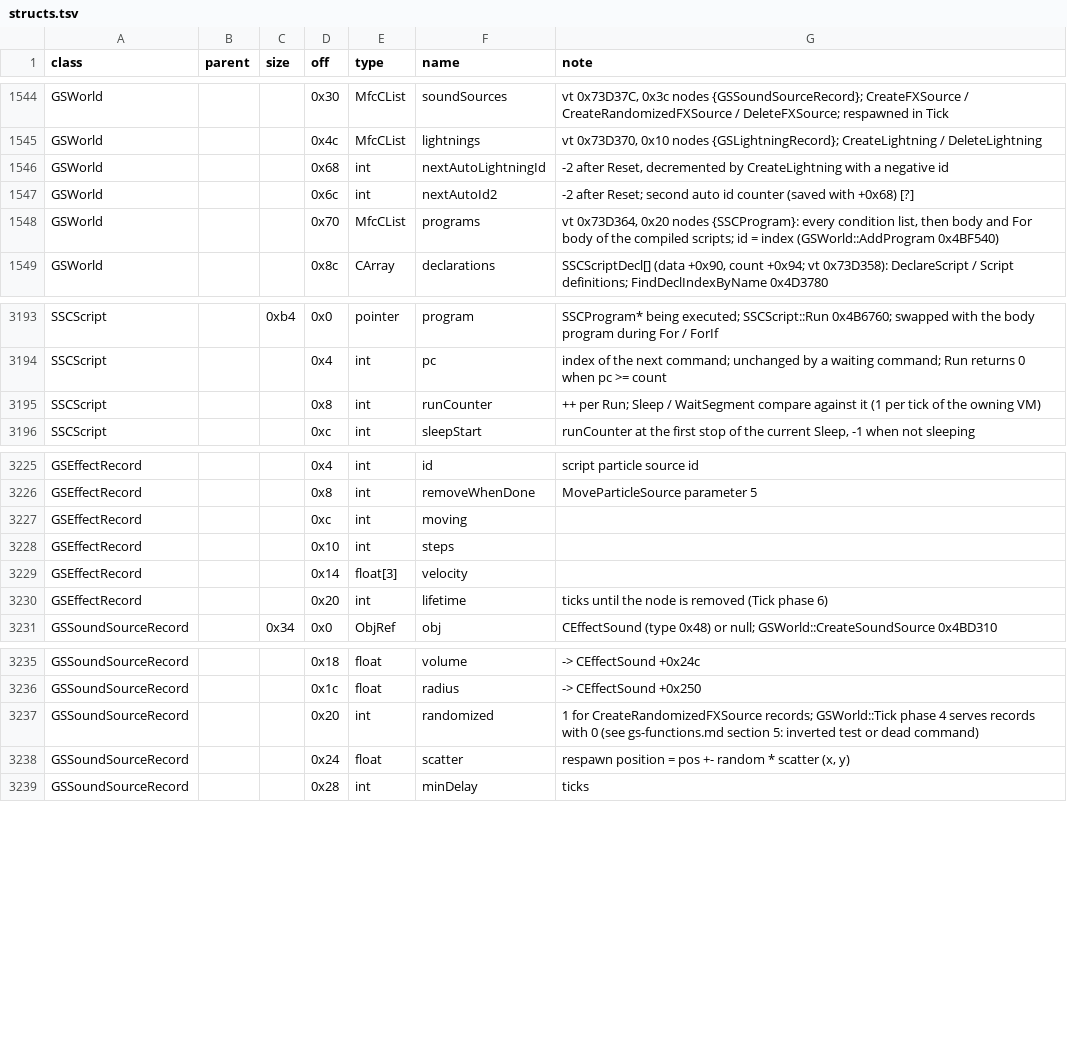
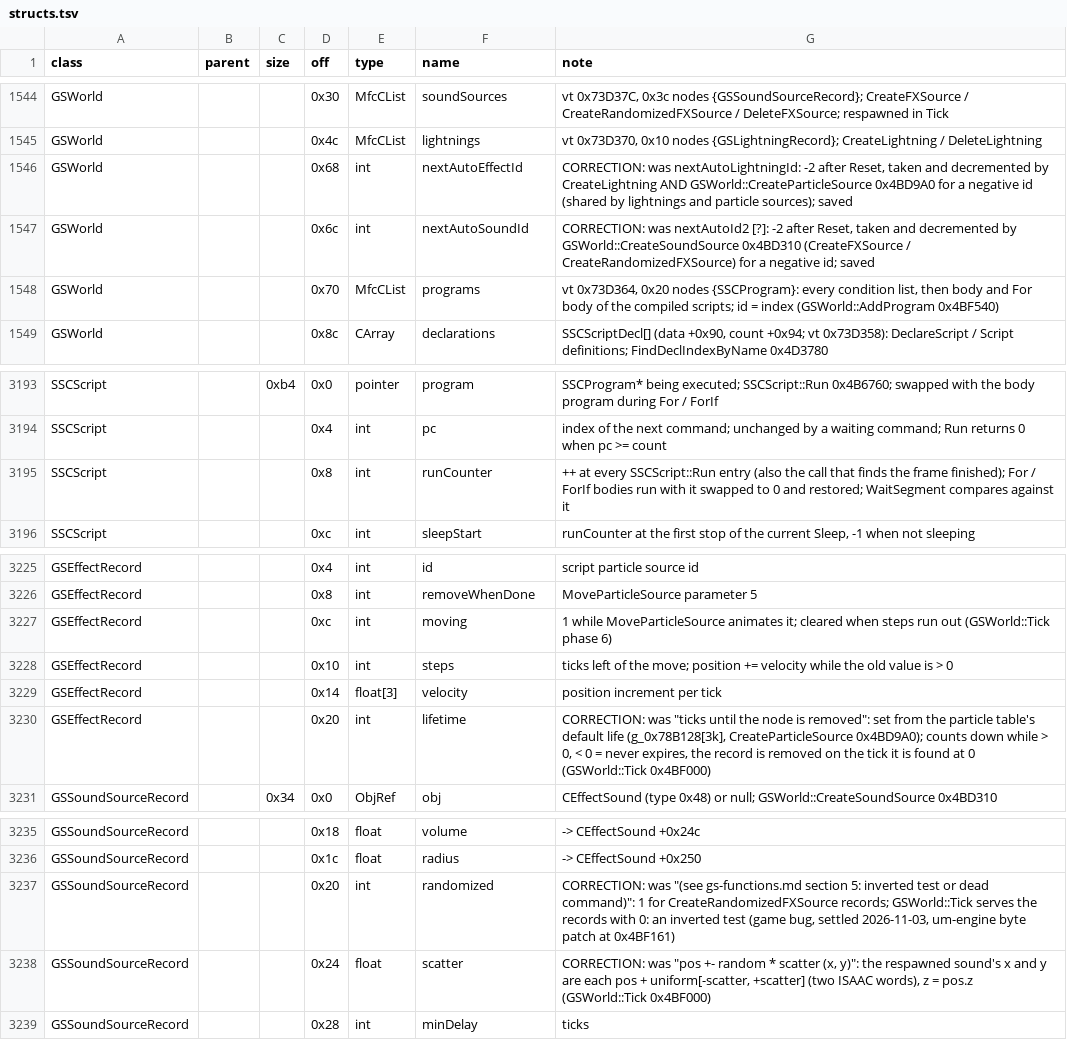
Before and after one commit to Kyr4l/ei-universal-mod, a TSV file: docs/game-exe/structs.tsv, drawn as a sheet; only a part is shown, gaps mark what is left out.

```diff
--- a/docs/game-exe/structs.tsv
+++ b/docs/game-exe/structs.tsv
@@ -1545,4 +1545,4 @@ GSWorld			0x30	MfcCList	soundSources	vt 0x73D37C, 0x3c nodes {GSSoundSourceRecor
 GSWorld			0x4c	MfcCList	lightnings	vt 0x73D370, 0x10 nodes {GSLightningRecord}; CreateLightning / DeleteLightning
-GSWorld			0x68	int	nextAutoLightningId	-2 after Reset, decremented by CreateLightning with a negative id
-GSWorld			0x6c	int	nextAutoId2	-2 after Reset; second auto id counter (saved with +0x68) [?]
+GSWorld			0x68	int	nextAutoEffectId	CORRECTION: was nextAutoLightningId: -2 after Reset, taken and decremented by CreateLightning AND GSWorld::CreateParticleSource 0x4BD9A0 for a negative id (shared by lightnings and particle sources); saved
+GSWorld			0x6c	int	nextAutoSoundId	CORRECTION: was nextAutoId2 [?]: -2 after Reset, taken and decremented by GSWorld::CreateSoundSource 0x4BD310 (CreateFXSource / CreateRandomizedFXSource) for a negative id; saved
 GSWorld			0x70	MfcCList	programs	vt 0x73D364, 0x20 nodes {SSCProgram}: every condition list, then body and For body of the compiled scripts; id = index (GSWorld::AddProgram 0x4BF540)
@@ -3194,3 +3194,3 @@ SSCScript		0xb4	0x0	pointer	program	SSCProgram* being executed; SSCScript::Run 0
 SSCScript			0x4	int	pc	index of the next command; unchanged by a waiting command; Run returns 0 when pc >= count
-SSCScript			0x8	int	runCounter	++ per Run; Sleep / WaitSegment compare against it (1 per tick of the owning VM)
+SSCScript			0x8	int	runCounter	++ at every SSCScript::Run entry (also the call that finds the frame finished); For / ForIf bodies run with it swapped to 0 and restored; WaitSegment compares against it
 SSCScript			0xc	int	sleepStart	runCounter at the first stop of the current Sleep, -1 when not sleeping
@@ -3226,6 +3226,6 @@ GSEffectRecord			0x4	int	id	script particle source id
 GSEffectRecord			0x8	int	removeWhenDone	MoveParticleSource parameter 5
-GSEffectRecord			0xc	int	moving	
-GSEffectRecord			0x10	int	steps	
-GSEffectRecord			0x14	float[3]	velocity	
-GSEffectRecord			0x20	int	lifetime	ticks until the node is removed (Tick phase 6)
+GSEffectRecord			0xc	int	moving	1 while MoveParticleSource animates it; cleared when steps run out (GSWorld::Tick phase 6)
+GSEffectRecord			0x10	int	steps	ticks left of the move; position += velocity while the old value is > 0
+GSEffectRecord			0x14	float[3]	velocity	position increment per tick
+GSEffectRecord			0x20	int	lifetime	CORRECTION: was "ticks until the node is removed": set from the particle table's default life (g_0x78B128[3k], CreateParticleSource 0x4BD9A0); counts down while > 0, < 0 = never expires, the record is removed on the tick it is found at 0 (GSWorld::Tick 0x4BF000)
 GSSoundSourceRecord		0x34	0x0	ObjRef	obj	CEffectSound (type 0x48) or null; GSWorld::CreateSoundSource 0x4BD310
@@ -3236,4 +3236,4 @@ GSSoundSourceRecord			0x18	float	volume	-> CEffectSound +0x24c
 GSSoundSourceRecord			0x1c	float	radius	-> CEffectSound +0x250
-GSSoundSourceRecord			0x20	int	randomized	1 for CreateRandomizedFXSource records; GSWorld::Tick phase 4 serves records with 0 (see gs-functions.md section 5: inverted test or dead command)
-GSSoundSourceRecord			0x24	float	scatter	respawn position = pos +- random * scatter (x, y)
+GSSoundSourceRecord			0x20	int	randomized	CORRECTION: was "(see gs-functions.md section 5: inverted test or dead command)": 1 for CreateRandomizedFXSource records; GSWorld::Tick serves the records with 0: an inverted test (game bug, settled 2026-11-03, um-engine byte patch at 0x4BF161)
+GSSoundSourceRecord			0x24	float	scatter	CORRECTION: was "pos +- random * scatter (x, y)": the respawned sound's x and y are each pos + uniform[-scatter, +scatter] (two ISAAC words), z = pos.z (GSWorld::Tick 0x4BF000)
 GSSoundSourceRecord			0x28	int	minDelay	ticks
```
Also changed, not shown: 6 other files.
